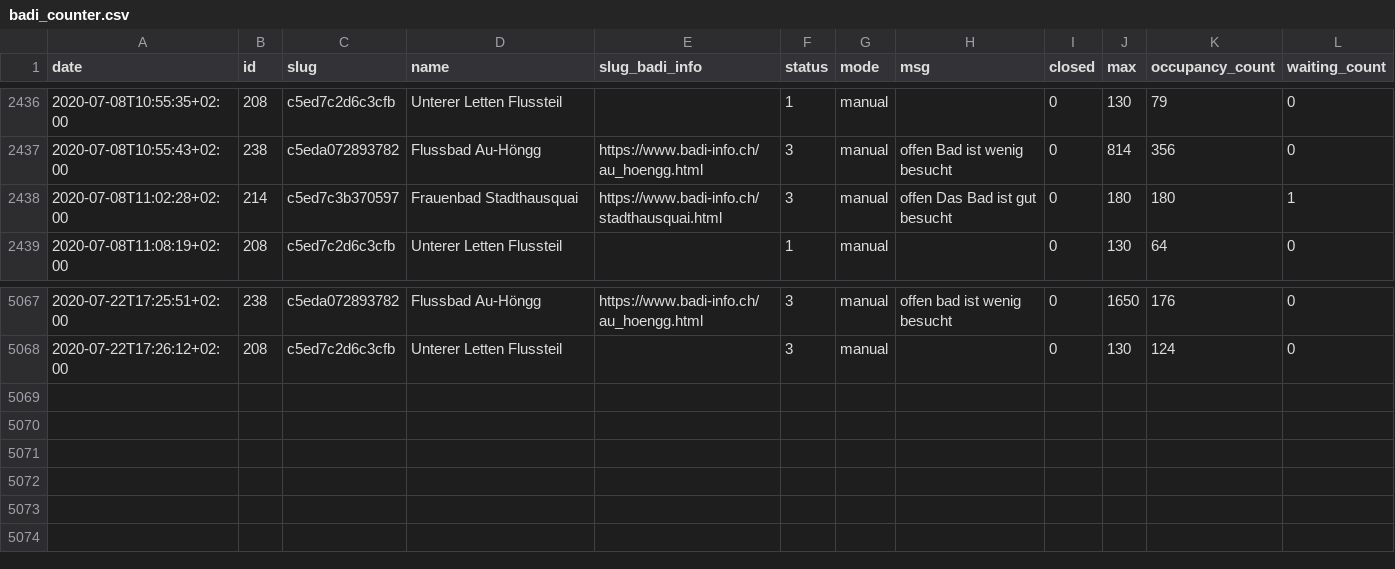
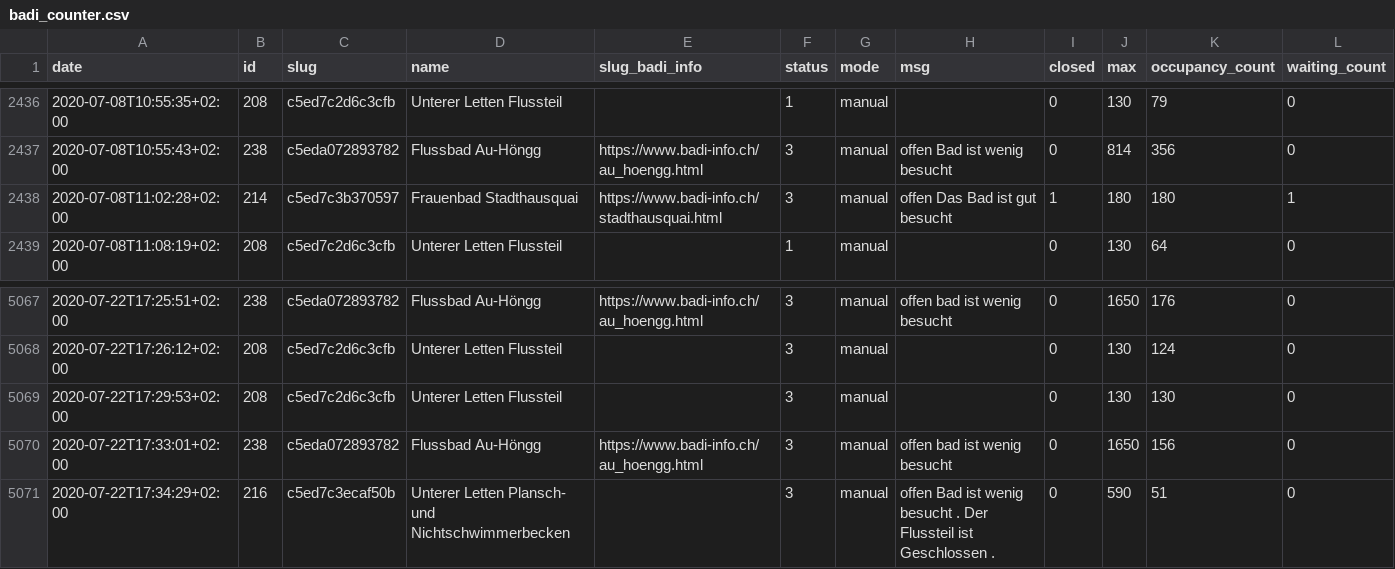
Before and after one commit to opendatazurich/opendatazurich.github.io, a CSV file: automation/badi-counter/badi_counter.csv, drawn as a sheet; only a part is shown, gaps mark what is left out.

Commit message:
Update badi_counter.csv with latest data

```diff
--- a/automation/badi-counter/badi_counter.csv
+++ b/automation/badi-counter/badi_counter.csv
@@ -2437,3 +2437,3 @@ date,id,slug,name,slug_badi_info,status,mode,msg,closed,max,occupancy_count,wait
 2020-07-08T10:55:43+02:00,238,c5eda072893782,"Flussbad Au-Höngg",https://www.badi-info.ch/au_hoengg.html,3,manual,"offen Bad ist wenig besucht",0,814,356,0
-2020-07-08T11:02:28+02:00,214,c5ed7c3b370597,"Frauenbad Stadthausquai",https://www.badi-info.ch/stadthausquai.html,3,manual,"offen Das Bad ist gut besucht",0,180,180,1
+2020-07-08T11:02:28+02:00,214,c5ed7c3b370597,"Frauenbad Stadthausquai",https://www.badi-info.ch/stadthausquai.html,3,manual,"offen Das Bad ist gut besucht",1,180,180,1
 2020-07-08T11:08:19+02:00,208,c5ed7c2d6c3cfb,"Unterer Letten Flussteil","",1,manual,"",0,130,64,0
@@ -5068 +5068,4 @@ date,id,slug,name,slug_badi_info,status,mode,msg,closed,max,occupancy_count,wait
 2020-07-22T17:26:12+02:00,208,c5ed7c2d6c3cfb,"Unterer Letten Flussteil","",3,manual,"",0,130,124,0
+2020-07-22T17:29:53+02:00,208,c5ed7c2d6c3cfb,"Unterer Letten Flussteil","",3,manual,"",0,130,130,0
+2020-07-22T17:33:01+02:00,238,c5eda072893782,"Flussbad Au-Höngg",https://www.badi-info.ch/au_hoengg.html,3,manual,"offen bad ist wenig besucht",0,1650,156,0
+2020-07-22T17:34:29+02:00,216,c5ed7c3ecaf50b,"Unterer Letten Plansch- und Nichtschwimmerbecken","",3,manual,"offen Bad ist wenig besucht . Der Flussteil ist Geschlossen .",0,590,51,0
```
